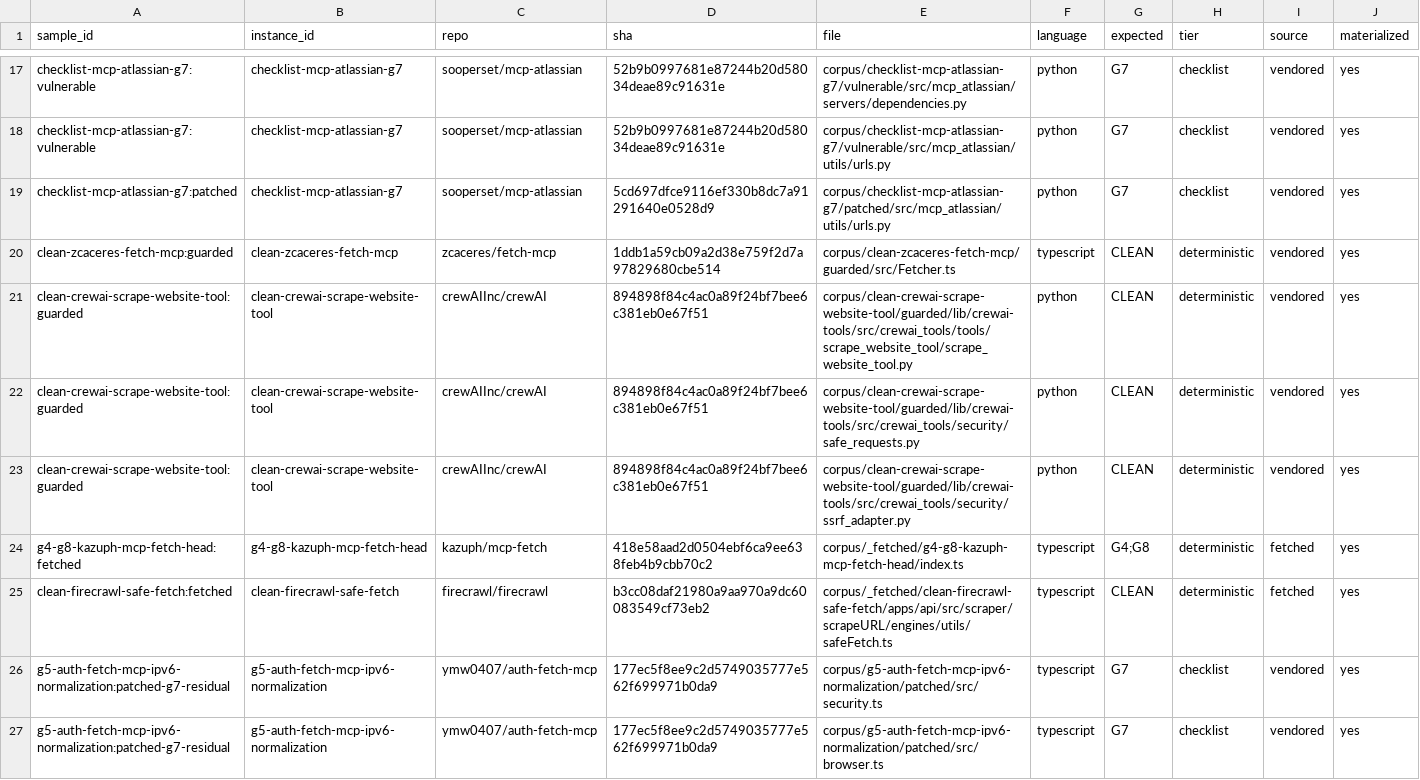
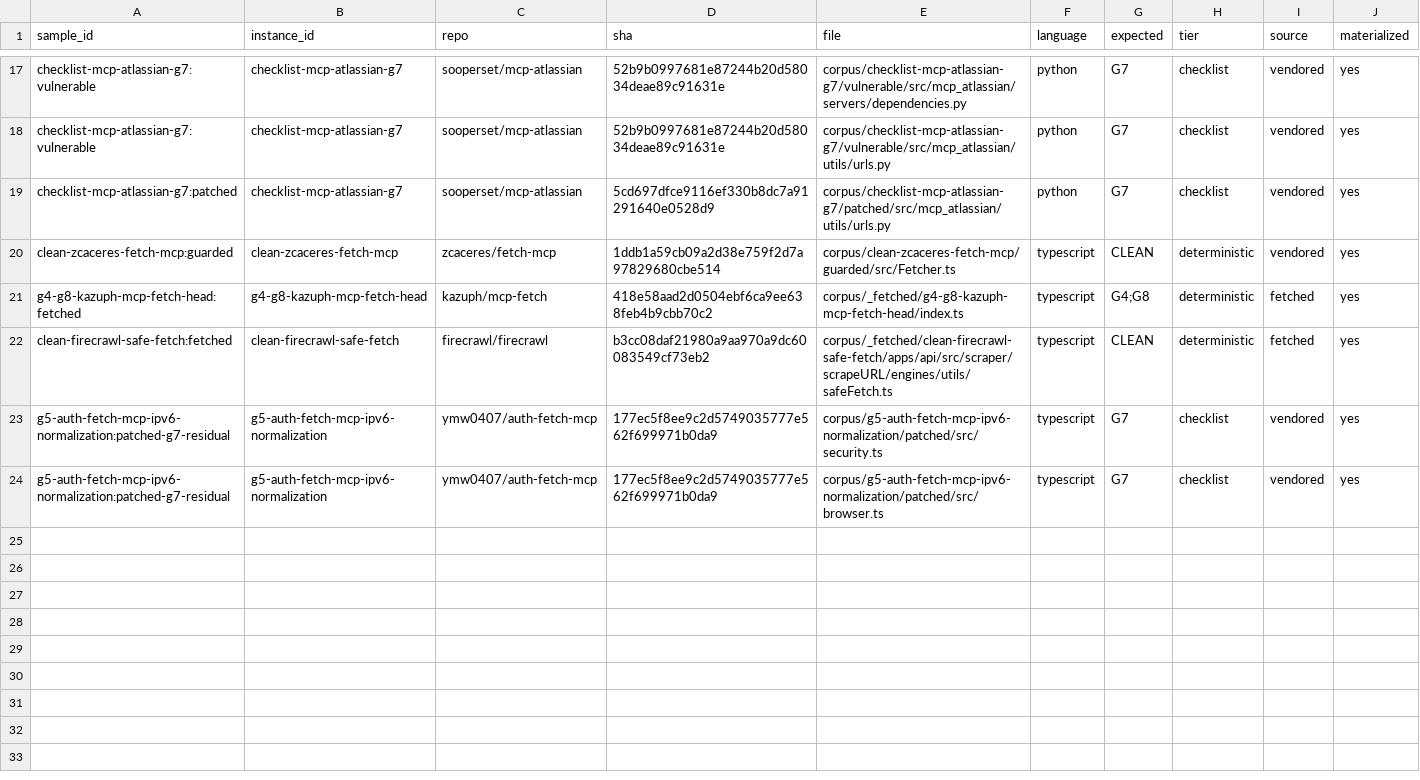
Before and after one commit to beardthelion/mcp-ssrf-audit, a CSV file: corpus/EXPECTEDRESULTS.csv, drawn as a sheet; only a part is shown, gaps mark what is left out; the diff names each change by its address in the sheet, - before the commit and + after, or states it on an @@ line.

Commit message:
Remove third-party corpus instances

```diff
--- a/corpus/EXPECTEDRESULTS.csv
+++ b/corpus/EXPECTEDRESULTS.csv
-row 21: clean-crewai-scrape-website-tool:guarded | clean-crewai-scrape-website-tool | crewAIInc/crewAI | 894898f84c4ac0a89f24bf7bee6c381eb0e67f51 | corpus/clean-crewai-scrape-website-tool/guarded/lib/crewai-tools/src/crewai_tools/tools/scrape_website_tool/scrape_website_tool.py | python | CLEAN | deterministic | vendored | yes
-row 22: clean-crewai-scrape-website-tool:guarded | clean-crewai-scrape-website-tool | crewAIInc/crewAI | 894898f84c4ac0a89f24bf7bee6c381eb0e67f51 | corpus/clean-crewai-scrape-website-tool/guarded/lib/crewai-tools/src/crewai_tools/security/safe_requests.py | python | CLEAN | deterministic | vendored | yes
-row 23: clean-crewai-scrape-website-tool:guarded | clean-crewai-scrape-website-tool | crewAIInc/crewAI | 894898f84c4ac0a89f24bf7bee6c381eb0e67f51 | corpus/clean-crewai-scrape-website-tool/guarded/lib/crewai-tools/src/crewai_tools/security/ssrf_adapter.py | python | CLEAN | deterministic | vendored | yes
```
Also changed, not shown: 8 other files.
